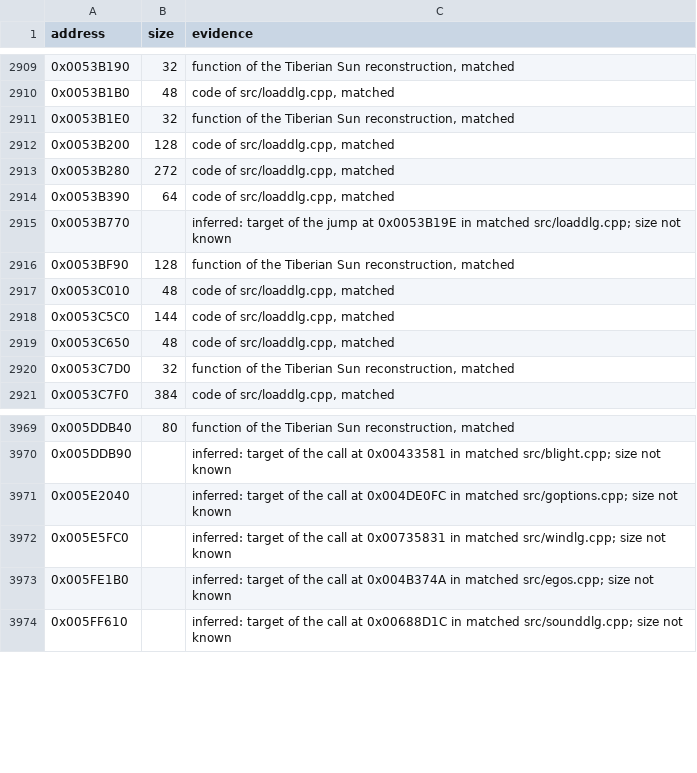
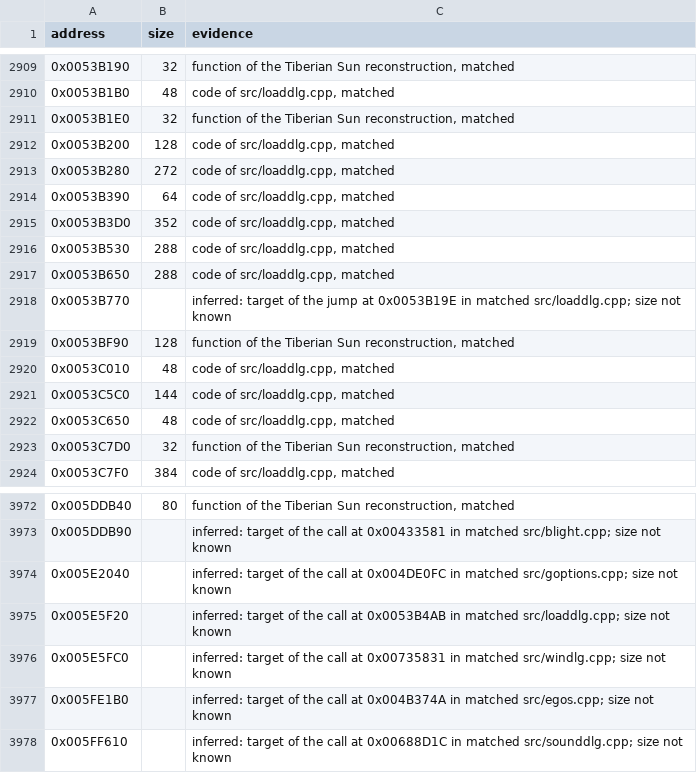
Before and after one commit to meastes/RedAlert2, a CSV file: config/ra2-1.006/functions.csv, drawn as a sheet; only a part is shown, gaps mark what is left out.

Commit message:
Match 3 more loaddlg.cpp functions

```diff
--- a/config/ra2-1.006/functions.csv
+++ b/config/ra2-1.006/functions.csv
@@ -2914,2 +2914,5 @@ address,size,evidence
 0x0053B390,64,"code of src/loaddlg.cpp, matched"
+0x0053B3D0,352,"code of src/loaddlg.cpp, matched"
+0x0053B530,288,"code of src/loaddlg.cpp, matched"
+0x0053B650,288,"code of src/loaddlg.cpp, matched"
 0x0053B770,,"inferred: target of the jump at 0x0053B19E in matched src/loaddlg.cpp; size not known"
@@ -3971,2 +3974,3 @@ address,size,evidence
 0x005E2040,,"inferred: target of the call at 0x004DE0FC in matched src/goptions.cpp; size not known"
+0x005E5F20,,"inferred: target of the call at 0x0053B4AB in matched src/loaddlg.cpp; size not known"
 0x005E5FC0,,"inferred: target of the call at 0x00735831 in matched src/windlg.cpp; size not known"
```
Also changed, not shown: config/ra2-1.006/modules.csv, 1 other file.
